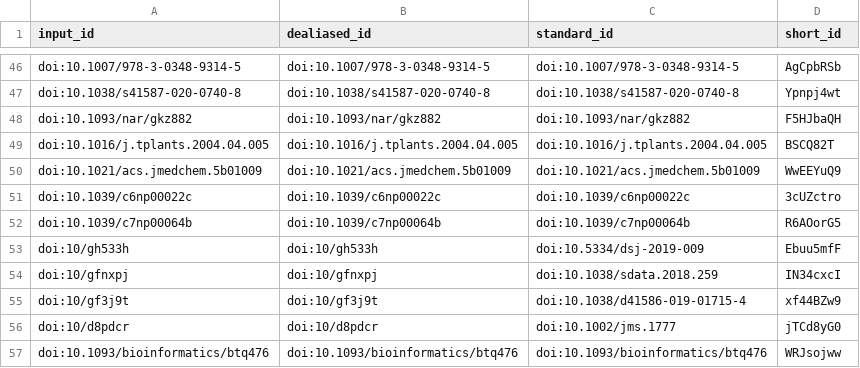
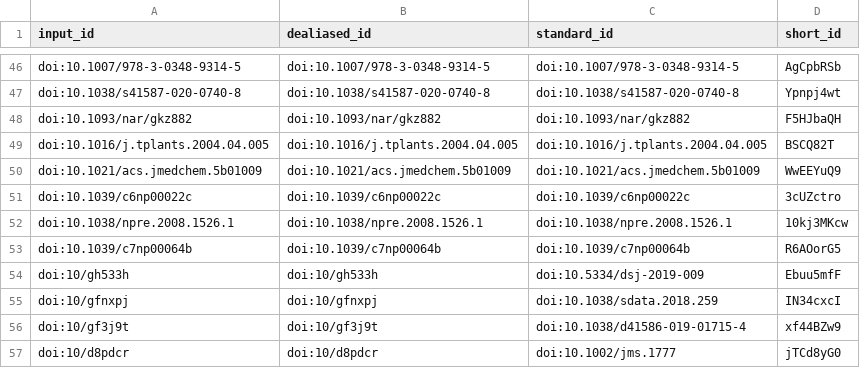
Before and after one commit to lotusnprod/lotus-manuscript, a TSV file: citations.tsv, drawn as a sheet; only a part is shown, gaps mark what is left out; the shorter side is filled out with more unchanged rows.

```diff
--- a/citations.tsv
+++ b/citations.tsv
@@ -51,2 +51,3 @@ doi:10.1021/acs.jmedchem.5b01009	doi:10.1021/acs.jmedchem.5b01009	doi:10.1021/ac
 doi:10.1039/c6np00022c	doi:10.1039/c6np00022c	doi:10.1039/c6np00022c	3cUZctro
+doi:10.1038/npre.2008.1526.1	doi:10.1038/npre.2008.1526.1	doi:10.1038/npre.2008.1526.1	10kj3MKcw
 doi:10.1039/c7np00064b	doi:10.1039/c7np00064b	doi:10.1039/c7np00064b	R6AOorG5
```
Also changed, not shown: 7 other files.
